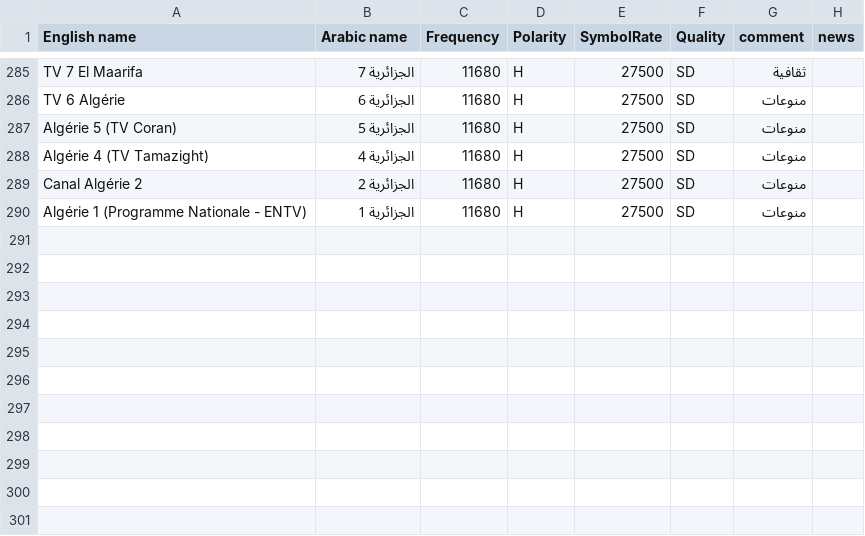
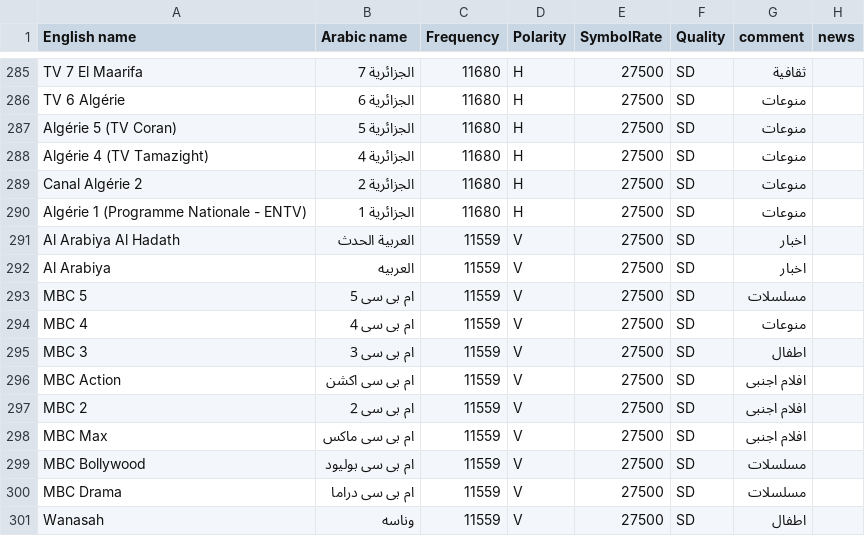
Before and after one commit to mrbahr/nilesat, a CSV file: nilesat.csv, drawn as a sheet; only a part is shown, gaps mark what is left out; the diff names each change by its address in the sheet, - before the commit and + after, or states it on an @@ line.

Commit message:
Add files via upload

```diff
--- a/nilesat.csv
+++ b/nilesat.csv
+row 291: Al Arabiya Al Hadath | العربية الحدث | 11559 | V | 27500 | SD | اخبار
+row 292: Al Arabiya | العربيه | 11559 | V | 27500 | SD | اخبار
+row 293: MBC 5 | ام بى سى 5 | 11559 | V | 27500 | SD | مسلسلات
+row 294: MBC 4 | ام بى سى 4 | 11559 | V | 27500 | SD | منوعات
+row 295: MBC 3 | ام بى سى 3 | 11559 | V | 27500 | SD | اطفال
+row 296: MBC Action | ام بى سى اكشن | 11559 | V | 27500 | SD | افلام اجنبى
+row 297: MBC 2 | ام بى سى 2 | 11559 | V | 27500 | SD | افلام اجنبى
+row 298: MBC Max | ام بى سى ماكس | 11559 | V | 27500 | SD | افلام اجنبى
+row 299: MBC Bollywood | ام بى سى بوليود | 11559 | V | 27500 | SD | مسلسلات
+row 300: MBC Drama | ام بى سى دراما | 11559 | V | 27500 | SD | مسلسلات
+row 301: Wanasah | وناسه | 11559 | V | 27500 | SD | اطفال
```
